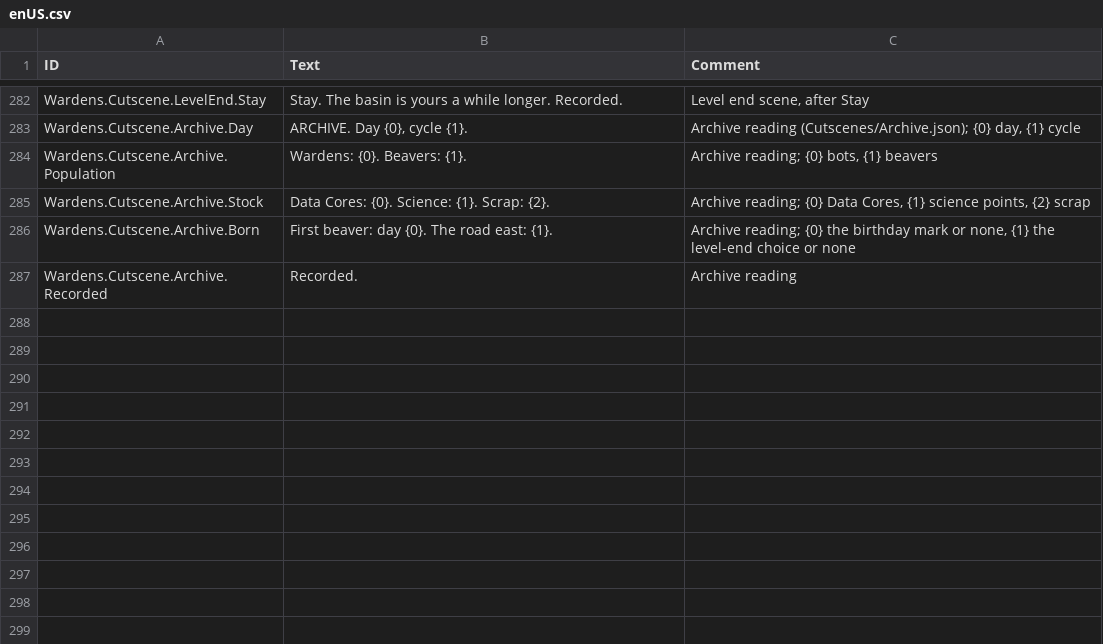
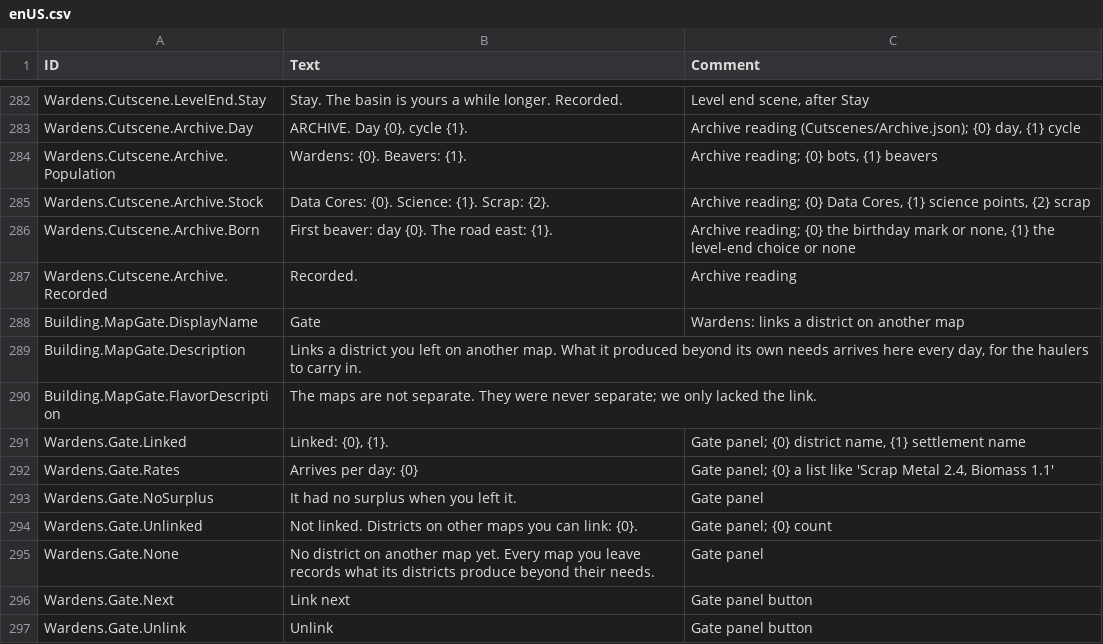
Before and after one commit to netzkontrast/timberbot, a CSV file: wardens/src/Localizations/enUS.csv, drawn as a sheet; only a part is shown, gaps mark what is left out; the diff names each change by its address in the sheet, - before the commit and + after, or states it on an @@ line.

```diff
--- a/wardens/src/Localizations/enUS.csv
+++ b/wardens/src/Localizations/enUS.csv
+row 288: Building.MapGate.DisplayName | Gate | Wardens: links a district on another map
+row 289: Building.MapGate.Description | Links a district you left on another map. What it produced beyond its own needs arrives here every day, for the haulers to carry in.
+row 290: Building.MapGate.FlavorDescription | The maps are not separate. They were never separate; we only lacked the link.
+row 291: Wardens.Gate.Linked | Linked: {0}, {1}. | Gate panel; {0} district name, {1} settlement name
+row 292: Wardens.Gate.Rates | Arrives per day: {0} | Gate panel; {0} a list like 'Scrap Metal 2.4, Biomass 1.1'
+row 293: Wardens.Gate.NoSurplus | It had no surplus when you left it. | Gate panel
+row 294: Wardens.Gate.Unlinked | Not linked. Districts on other maps you can link: {0}. | Gate panel; {0} count
+row 295: Wardens.Gate.None | No district on another map yet. Every map you leave records what its districts produce beyond their needs. | Gate panel
+row 296: Wardens.Gate.Next | Link next | Gate panel button
+row 297: Wardens.Gate.Unlink | Unlink | Gate panel button
```
Also changed, not shown: 13 other files.
